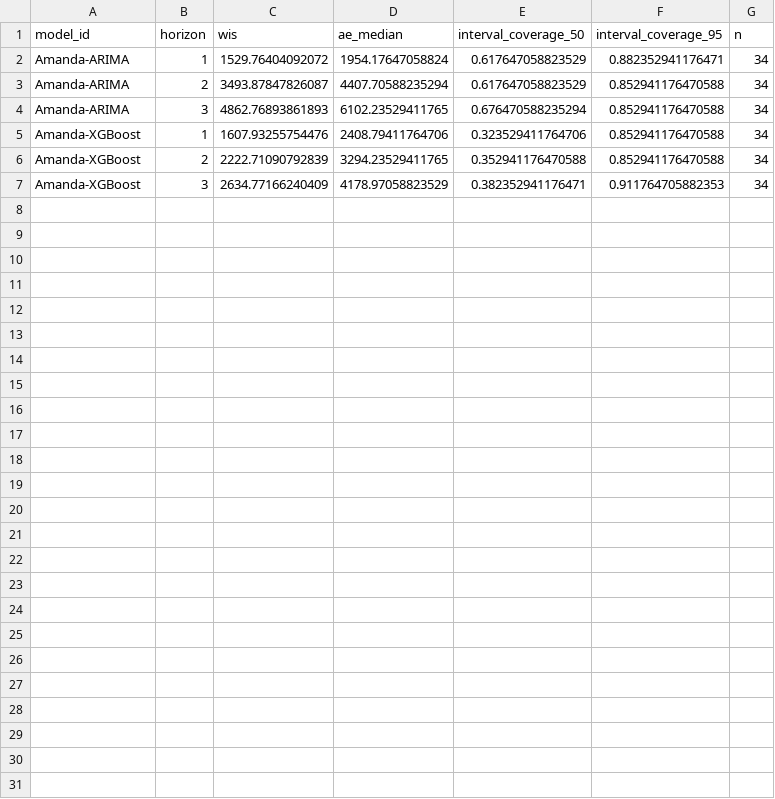
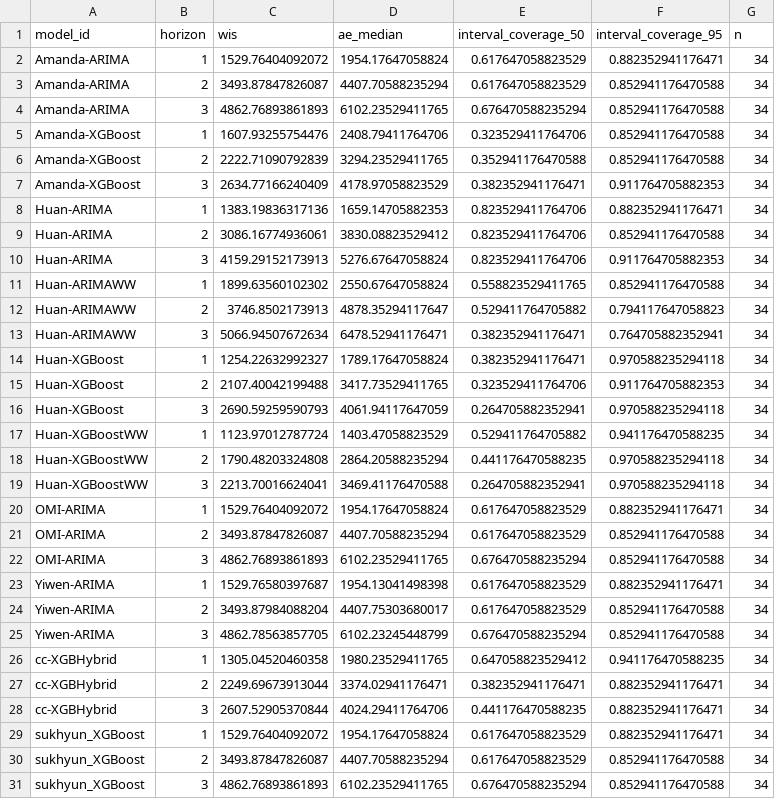
Before and after one commit to bleicham/Human-AI-Teaming-Challenge-Sandbox-Dashboard, a CSV file: scores/wk inc flu hosp/2025-2026 Season/horizon/scores.csv, drawn as a sheet; the diff names each change by its address in the sheet, - before the commit and + after, or states it on an @@ line.

Commit message:
update score data

```diff
--- a/scores/wk inc flu hosp/2025-2026 Season/horizon/scores.csv
+++ b/scores/wk inc flu hosp/2025-2026 Season/horizon/scores.csv
+row 8: Huan-ARIMA | 1 | 1383.19836317136 | 1659.14705882353 | 0.823529411764706 | 0.882352941176471 | 34
+row 9: Huan-ARIMA | 2 | 3086.16774936061 | 3830.08823529412 | 0.823529411764706 | 0.852941176470588 | 34
+row 10: Huan-ARIMA | 3 | 4159.29152173913 | 5276.67647058824 | 0.823529411764706 | 0.911764705882353 | 34
+row 11: Huan-ARIMAWW | 1 | 1899.63560102302 | 2550.67647058824 | 0.558823529411765 | 0.852941176470588 | 34
+row 12: Huan-ARIMAWW | 2 | 3746.8502173913 | 4878.35294117647 | 0.529411764705882 | 0.794117647058823 | 34
+row 13: Huan-ARIMAWW | 3 | 5066.94507672634 | 6478.52941176471 | 0.382352941176471 | 0.764705882352941 | 34
+row 14: Huan-XGBoost | 1 | 1254.22632992327 | 1789.17647058824 | 0.382352941176471 | 0.970588235294118 | 34
+row 15: Huan-XGBoost | 2 | 2107.40042199488 | 3417.73529411765 | 0.323529411764706 | 0.911764705882353 | 34
+row 16: Huan-XGBoost | 3 | 2690.59259590793 | 4061.94117647059 | 0.264705882352941 | 0.970588235294118 | 34
+row 17: Huan-XGBoostWW | 1 | 1123.97012787724 | 1403.47058823529 | 0.529411764705882 | 0.941176470588235 | 34
+row 18: Huan-XGBoostWW | 2 | 1790.48203324808 | 2864.20588235294 | 0.441176470588235 | 0.970588235294118 | 34
+row 19: Huan-XGBoostWW | 3 | 2213.70016624041 | 3469.41176470588 | 0.264705882352941 | 0.970588235294118 | 34
+row 20: OMI-ARIMA | 1 | 1529.76404092072 | 1954.17647058824 | 0.617647058823529 | 0.882352941176471 | 34
+row 21: OMI-ARIMA | 2 | 3493.87847826087 | 4407.70588235294 | 0.617647058823529 | 0.852941176470588 | 34
+row 22: OMI-ARIMA | 3 | 4862.76893861893 | 6102.23529411765 | 0.676470588235294 | 0.852941176470588 | 34
+row 23: Yiwen-ARIMA | 1 | 1529.76580397687 | 1954.13041498398 | 0.617647058823529 | 0.882352941176471 | 34
+row 24: Yiwen-ARIMA | 2 | 3493.87984088204 | 4407.75303680017 | 0.617647058823529 | 0.852941176470588 | 34
+row 25: Yiwen-ARIMA | 3 | 4862.78563857705 | 6102.23245448799 | 0.676470588235294 | 0.852941176470588 | 34
+row 26: cc-XGBHybrid | 1 | 1305.04520460358 | 1980.23529411765 | 0.647058823529412 | 0.941176470588235 | 34
+row 27: cc-XGBHybrid | 2 | 2249.69673913044 | 3374.02941176471 | 0.382352941176471 | 0.882352941176471 | 34
+row 28: cc-XGBHybrid | 3 | 2607.52905370844 | 4024.29411764706 | 0.441176470588235 | 0.882352941176471 | 34
+row 29: sukhyun_XGBoost | 1 | 1529.76404092072 | 1954.17647058824 | 0.617647058823529 | 0.882352941176471 | 34
+row 30: sukhyun_XGBoost | 2 | 3493.87847826087 | 4407.70588235294 | 0.617647058823529 | 0.852941176470588 | 34
+row 31: sukhyun_XGBoost | 3 | 4862.76893861893 | 6102.23529411765 | 0.676470588235294 | 0.852941176470588 | 34
```
Also changed, not shown: scores/wk inc flu hosp/2025-2026 Season/location/scores.csv, scores/wk inc flu hosp/2025-2026 Season/scores.csv, 2 other files.
